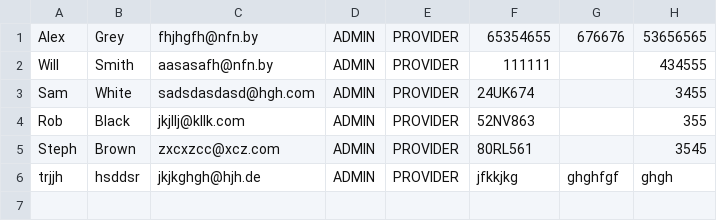
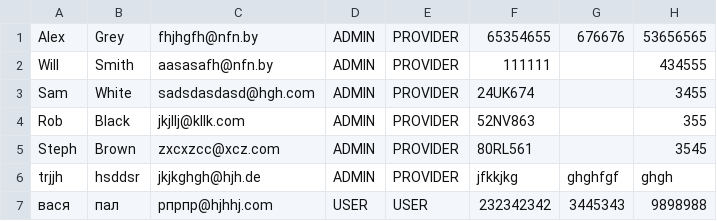
Before and after one commit to nester77/users_test, a CSV file: data/users.csv, drawn as a sheet; the diff names each change by its address in the sheet, - before the commit and + after, or states it on an @@ line.

```diff
--- a/data/users.csv
+++ b/data/users.csv
+row 7: вася | пал | рпрпр@hjhhj.com | USER | USER | 232342342 | 3445343 | 9898988
```
Also changed, not shown: 8 other files.
